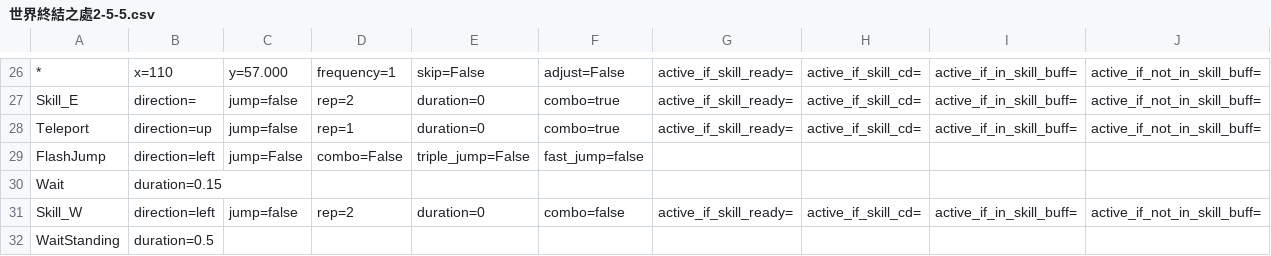
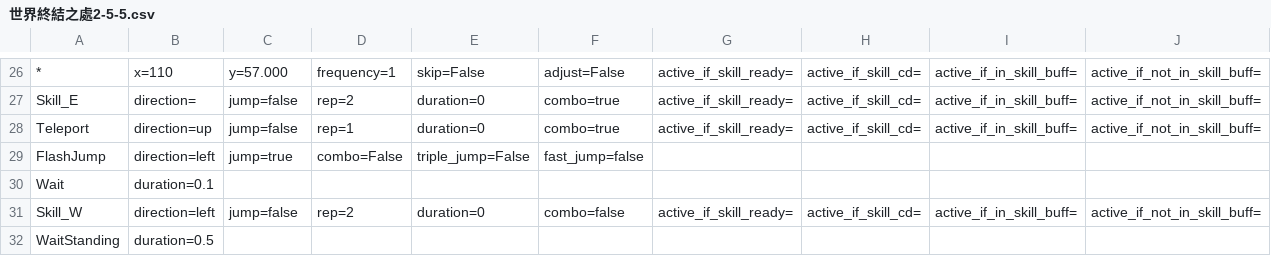
Before and after one commit to wilson0710/auto-maple, a CSV file: new_resources/routines/zero/世界終結之處2-5-5.csv, drawn as a sheet; only a part is shown, gaps mark what is left out; removed rows and columns are numbered as before the commit, all else as after; the diff covers the shown part only; the diff names each change by its address in the sheet, - before the commit and + after, or states it on an @@ line.

Commit message:
update zero

```diff
--- a/new_resources/routines/zero/世界終結之處2-5-5.csv
+++ b/new_resources/routines/zero/世界終結之處2-5-5.csv
-C29: jump=False
+C29: jump=true
-row 30: Wait | duration=0.15
+row 30: Wait | duration=0.1
```
Also changed, not shown: 2 removed rows, 2 moved rows and 15 edited cells elsewhere in this file, 1 other file.
